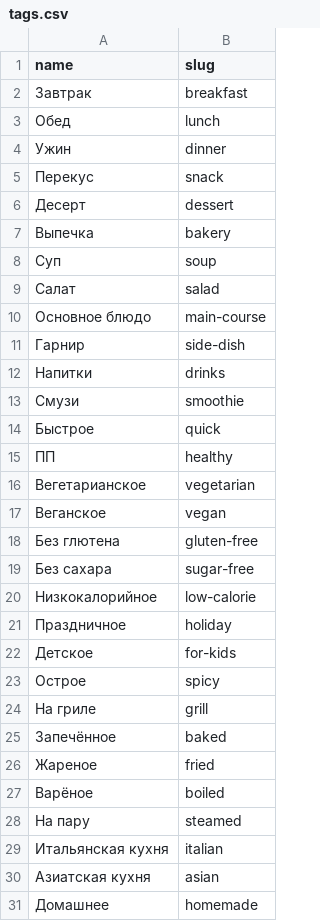
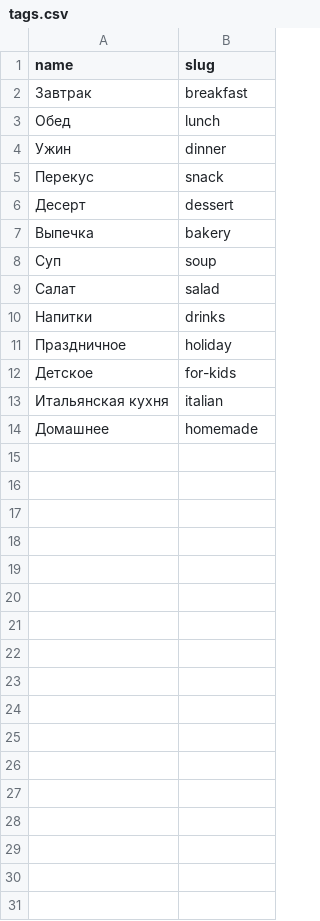
Before and after one commit to GalinaLody/foodgram, a CSV file: backend/data/tags.csv, drawn as a sheet; the diff names each change by its address in the sheet, - before the commit and + after, or states it on an @@ line.

```diff
--- a/backend/data/tags.csv
+++ b/backend/data/tags.csv
-row 10: Основное блюдо | main-course
-row 11: Гарнир | side-dish
-row 13: Смузи | smoothie
-row 14: Быстрое | quick
-row 15: ПП | healthy
-row 16: Вегетарианское | vegetarian
-row 17: Веганское | vegan
-row 18: Без глютена | gluten-free
-row 19: Без сахара | sugar-free
-row 20: Низкокалорийное | low-calorie
-row 23: Острое | spicy
-row 24: На гриле | grill
-row 25: Запечённое | baked
-row 26: Жареное | fried
-row 27: Варёное | boiled
-row 28: На пару | steamed
-row 30: Азиатская кухня | asian
```
Also changed, not shown: 2 other files.
